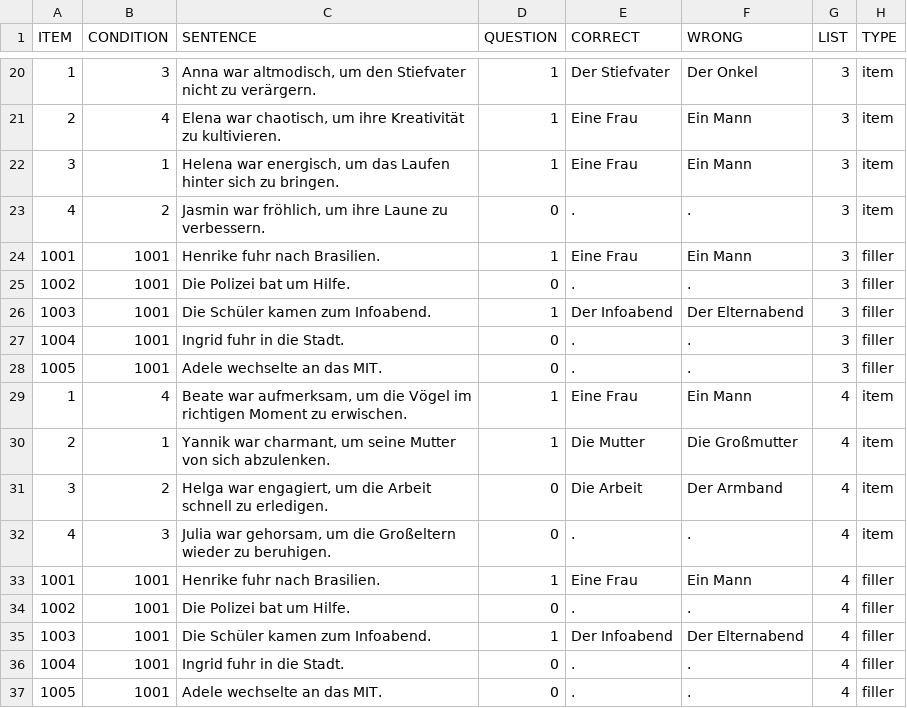
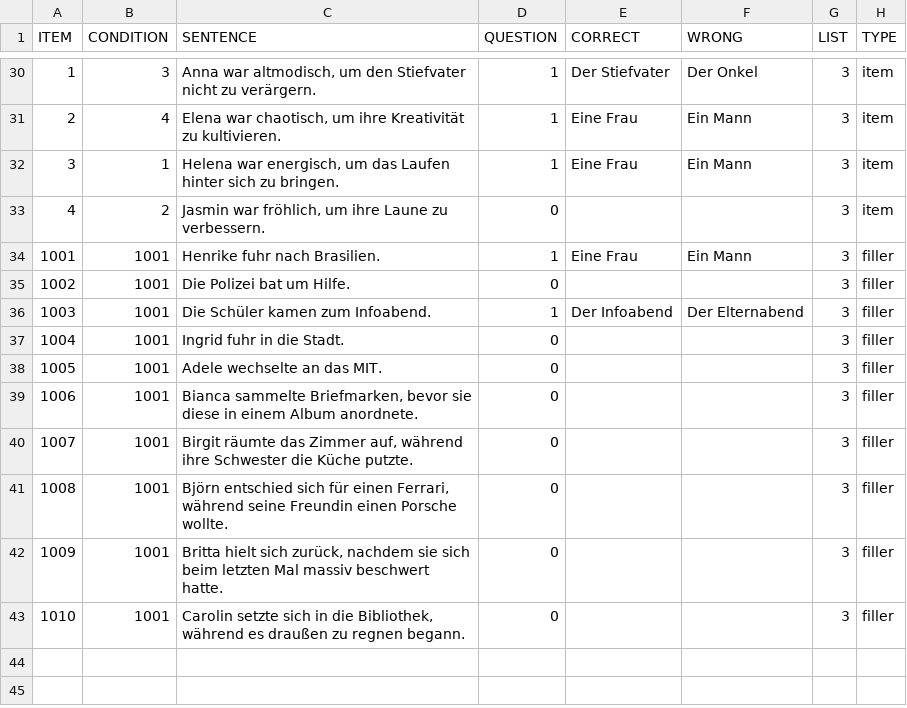
Before and after one commit to a-nap/spr_experiment, a CSV file: chunk_includes/experiment.csv, drawn as a sheet; only a part is shown, gaps mark what is left out; the diff covers the shown part only.

```diff
--- a/chunk_includes/experiment.csv
+++ b/chunk_includes/experiment.csv
@@ -23 +33 @@ ITEM,CONDITION,SENTENCE,QUESTION,CORRECT,WRONG,LIST,TYPE
-4,2,"Jasmin war fröhlich, um ihre Laune zu verbessern.",0,.,.,3,"item"
+4,2,"Jasmin war fröhlich, um ihre Laune zu verbessern.",0,,,3,"item"
@@ -25 +35 @@ ITEM,CONDITION,SENTENCE,QUESTION,CORRECT,WRONG,LIST,TYPE
-1002,1001,Die Polizei bat um Hilfe.,0,.,.,3,"filler"
+1002,1001,"Die Polizei bat um Hilfe.",0,,,3,"filler"
@@ -27,11 +37,7 @@ ITEM,CONDITION,SENTENCE,QUESTION,CORRECT,WRONG,LIST,TYPE
-1004,1001,Ingrid fuhr in die Stadt.,0,.,.,3,"filler"
-1005,1001,Adele wechselte an das MIT.,0,.,.,3,"filler"
-1,4,"Beate war aufmerksam, um die Vögel im richtigen Moment zu erwischen.",1,Eine Frau,Ein Mann,4,"item"
-2,1,"Yannik war charmant, um seine Mutter von sich abzulenken.",1,Die Mutter,Die Großmutter,4,"item"
-3,2,"Helga war engagiert, um die Arbeit schnell zu erledigen.",0,Die Arbeit,Der Armband,4,"item"
-4,3,"Julia war gehorsam, um die Großeltern wieder zu beruhigen.",0,.,.,4,"item"
-1001,1001,Henrike fuhr nach Brasilien.,1,Eine Frau,Ein Mann,4,"filler"
-1002,1001,Die Polizei bat um Hilfe.,0,.,.,4,"filler"
-1003,1001,Die Schüler kamen zum Infoabend.,1,Der Infoabend,Der Elternabend,4,"filler"
-1004,1001,Ingrid fuhr in die Stadt.,0,.,.,4,"filler"
-1005,1001,Adele wechselte an das MIT.,0,.,.,4,"filler"
+1004,1001,"Ingrid fuhr in die Stadt.",0,,,3,"filler"
+1005,1001,"Adele wechselte an das MIT.",0,,,3,"filler"
+1006,1001,"Bianca sammelte Briefmarken, bevor sie diese in einem Album anordnete.",0,,,3,"filler"
+1007,1001,"Birgit räumte das Zimmer auf, während ihre Schwester die Küche putzte.",0,,,3,"filler"
+1008,1001,"Björn entschied sich für einen Ferrari, während seine Freundin einen Porsche wollte.",0,,,3,"filler"
+1009,1001,"Britta hielt sich zurück, nachdem sie sich beim letzten Mal massiv beschwert hatte.",0,,,3,"filler"
+1010,1001,"Carolin setzte sich in die Bibliothek, während es draußen zu regnen begann.",0,,,3,"filler"
```
Also changed, not shown: 10 added rows and 16 edited cells elsewhere in this file, 1 other file.
